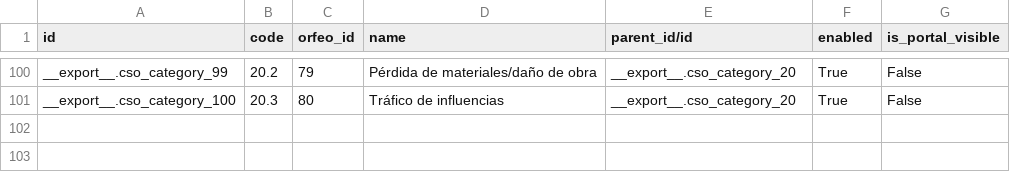
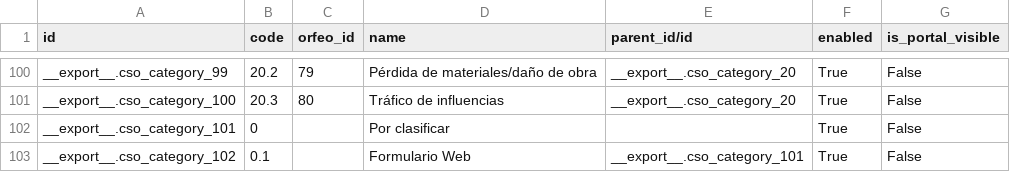
Before and after one commit to idu-bogota/openerp-idu-addons, a CSV file: src/data_idu/ocs.claim_classification.csv, drawn as a sheet; only a part is shown, gaps mark what is left out; the diff names each change by its address in the sheet, - before the commit and + after, or states it on an @@ line.

Commit message:
Update: Actualizada tabla de clasificación y canal para soportar PQRs del formulario web

```diff
--- a/src/data_idu/ocs.claim_classification.csv
+++ b/src/data_idu/ocs.claim_classification.csv
+row 102: __export__.cso_category_101 | 0 |  | Por clasificar |  | True | False
+row 103: __export__.cso_category_102 | 0.1 |  | Formulario Web | __export__.cso_category_101 | True | False
```
Also changed, not shown: src/data_idu/crm.case.channel.csv.
